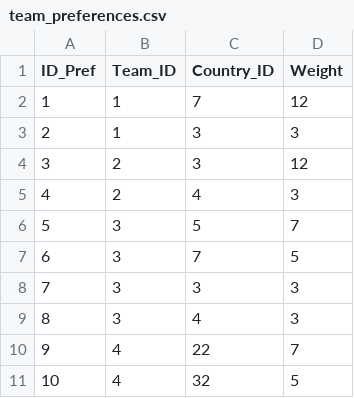
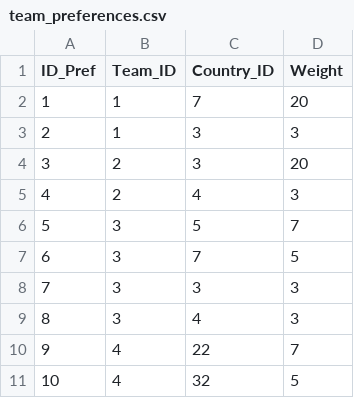
Before and after one commit to michaelkrinningersg-coder/velo, a CSV file: data/csv/team_preferences.csv, drawn as a sheet; only a part is shown.

```diff
--- a/data/csv/team_preferences.csv
+++ b/data/csv/team_preferences.csv
@@ -1,5 +1,5 @@
 ID_Pref,Team_ID,Country_ID,Weight
-1,1,7,12
+1,1,7,20
 2,1,3,3
-3,2,3,12
+3,2,3,20
 4,2,4,3
```
Also changed, not shown: data/csv/skill_weights.csv, 48 other files.
